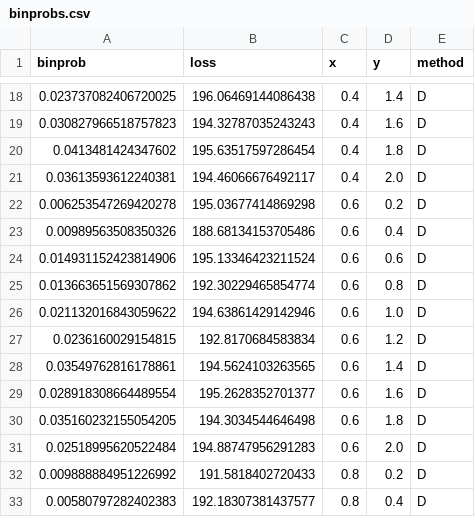
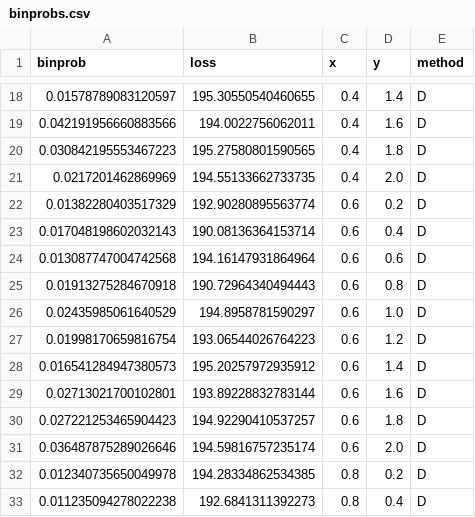
Before and after one commit to fmeulen/CSCM, a CSV file: scr/out/mixture/mnsmall/binprobs.csv, drawn as a sheet; only a part is shown, gaps mark what is left out; the diff covers the shown part only.

```diff
--- a/scr/out/mixture/mnsmall/binprobs.csv
+++ b/scr/out/mixture/mnsmall/binprobs.csv
@@ -18,16 +18,16 @@ binprob,loss,x,y,method
-0.023737082406720025,196.06469144086438,0.4,1.4,D
-0.030827966518757823,194.32787035243243,0.4,1.6,D
-0.0413481424347602,195.63517597286454,0.4,1.8,D
-0.03613593612240381,194.46066676492117,0.4,2.0,D
-0.006253547269420278,195.03677414869298,0.6,0.2,D
-0.00989563508350326,188.68134153705486,0.6,0.4,D
-0.014931152423814906,195.13346423211524,0.6,0.6,D
-0.013663651569307862,192.30229465854774,0.6,0.8,D
-0.021132016843059622,194.63861429142946,0.6,1.0,D
-0.0236160029154815,192.8170684583834,0.6,1.2,D
-0.03549762816178861,194.5624103263565,0.6,1.4,D
-0.028918308664489554,195.2628352701377,0.6,1.6,D
-0.035160232155054205,194.3034544646498,0.6,1.8,D
-0.02518995620522484,194.88747956291283,0.6,2.0,D
-0.009888884951226992,191.5818402720433,0.8,0.2,D
-0.00580797282402383,192.18307381437577,0.8,0.4,D
+0.01578789083120597,195.30550540460655,0.4,1.4,D
+0.042191956660883566,194.0022756062011,0.4,1.6,D
+0.030842195553467223,195.27580801590565,0.4,1.8,D
+0.0217201462869969,194.55133662733735,0.4,2.0,D
+0.01382280403517329,192.90280895563774,0.6,0.2,D
+0.017048198602032143,190.08136364153714,0.6,0.4,D
+0.013087747004742568,194.16147931864964,0.6,0.6,D
+0.01913275284670918,190.72964340494443,0.6,0.8,D
+0.02435985061640529,194.8958781590297,0.6,1.0,D
+0.01998170659816754,193.06544026764223,0.6,1.2,D
+0.016541284947380573,195.20257972935912,0.6,1.4,D
+0.02713021700102801,193.89228832783144,0.6,1.6,D
+0.027221253465904423,194.92290410537257,0.6,1.8,D
+0.036487875289026646,194.59816757235174,0.6,2.0,D
+0.012340735650049978,194.28334862534385,0.8,0.2,D
+0.011235094278022238,192.6841311392273,0.8,0.4,D
```
Also changed, not shown: 168 edited cells elsewhere in this file, scr/out/binprobs.csv, scr/out/mixture/mnlarge/observations.csv, 46 other files.
